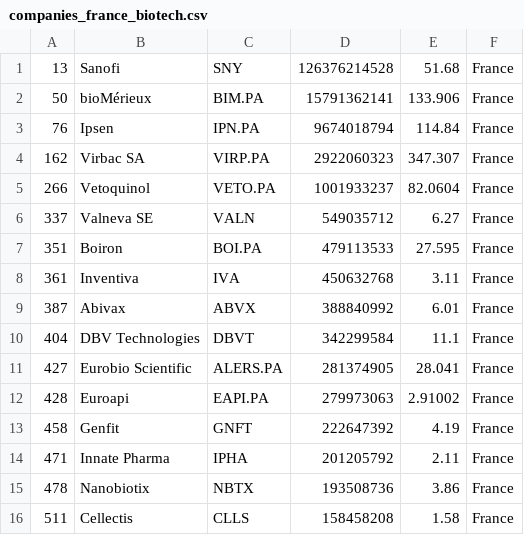
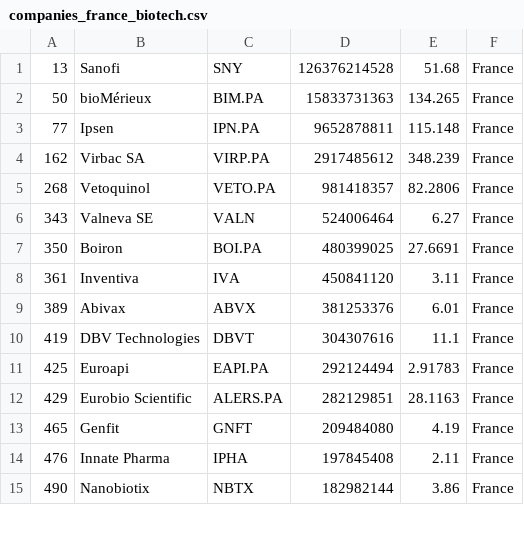
Before and after one commit to jkou02/merida-june-6-2024, a CSV file: companies_france_biotech.csv, drawn as a sheet; only a part is shown; the diff covers the shown part only.

```diff
--- a/companies_france_biotech.csv
+++ b/companies_france_biotech.csv
@@ -1,16 +1,15 @@
 "13","Sanofi","SNY","126376214528","51.68","France"
-"50","bioMérieux","BIM.PA","15791362141","133.906","France"
-"76","Ipsen","IPN.PA","9674018794","114.84","France"
-"162","Virbac SA","VIRP.PA","2922060323","347.307","France"
-"266","Vetoquinol","VETO.PA","1001933237","82.0604","France"
-"337","Valneva SE","VALN","549035712","6.27","France"
-"351","Boiron","BOI.PA","479113533","27.595","France"
-"361","Inventiva","IVA","450632768","3.11","France"
-"387","Abivax","ABVX","388840992","6.01","France"
-"404","DBV Technologies","DBVT","342299584","11.1","France"
-"427","Eurobio Scientific","ALERS.PA","281374905","28.041","France"
-"428","Euroapi","EAPI.PA","279973063","2.91002","France"
-"458","Genfit","GNFT","222647392","4.19","France"
-"471","Innate Pharma","IPHA","201205792","2.11","France"
-"478","Nanobiotix","NBTX","193508736","3.86","France"
-"511","Cellectis","CLLS","158458208","1.58","France"
+"50","bioMérieux","BIM.PA","15833731363","134.265","France"
+"77","Ipsen","IPN.PA","9652878811","115.148","France"
+"162","Virbac SA","VIRP.PA","2917485612","348.239","France"
+"268","Vetoquinol","VETO.PA","981418357","82.2806","France"
+"343","Valneva SE","VALN","524006464","6.27","France"
+"350","Boiron","BOI.PA","480399025","27.6691","France"
+"361","Inventiva","IVA","450841120","3.11","France"
+"389","Abivax","ABVX","381253376","6.01","France"
+"419","DBV Technologies","DBVT","304307616","11.1","France"
+"425","Euroapi","EAPI.PA","292124494","2.91783","France"
+"429","Eurobio Scientific","ALERS.PA","282129851","28.1163","France"
+"465","Genfit","GNFT","209484080","4.19","France"
+"476","Innate Pharma","IPHA","197845408","2.11","France"
+"490","Nanobiotix","NBTX","182982144","3.86","France"
```
Also changed, not shown: 3 added rows, 2 removed rows and 15 edited cells elsewhere in this file, companies-Biotech.csv, companies_germany_biotech.csv, 1 other file.
